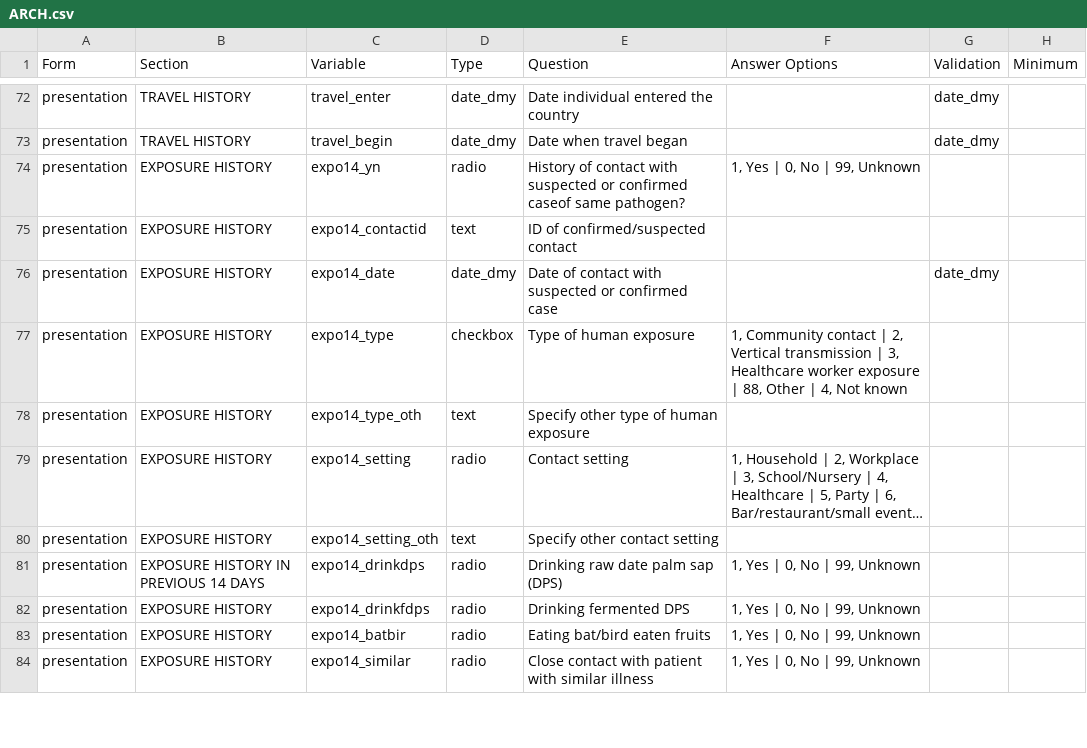
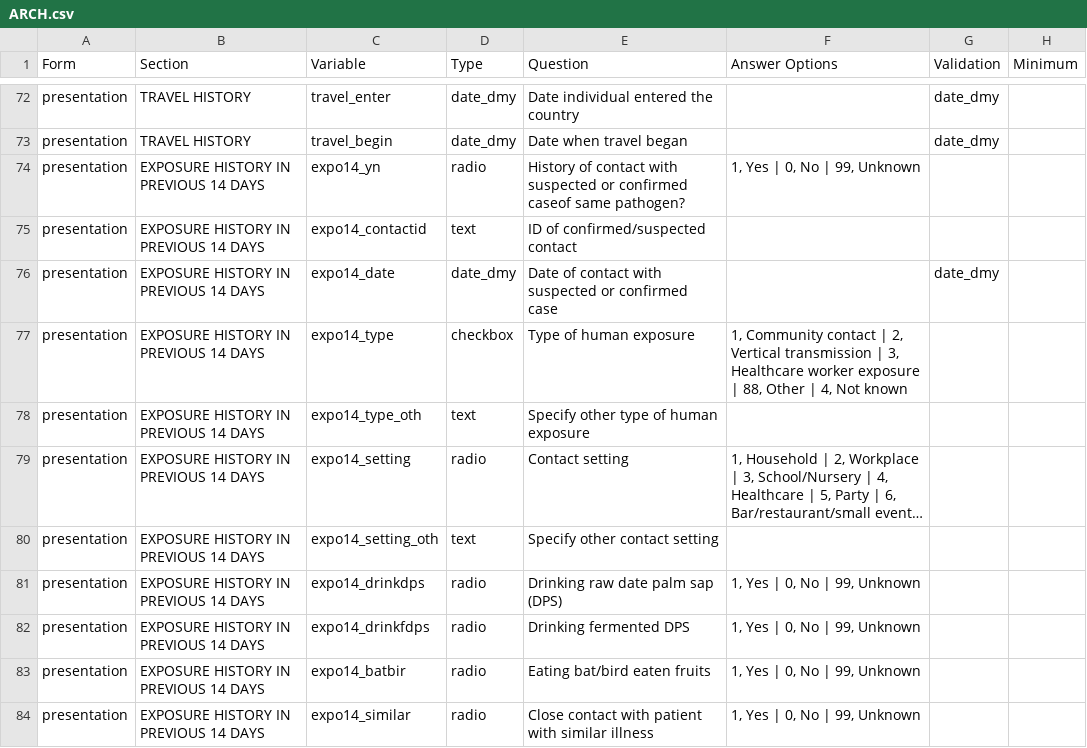
Before and after one commit to ISARICResearch/DataPlatform, a CSV file: ARCH/ARCH1.0.0/ARCH.csv, drawn as a sheet; only a part is shown, gaps mark what is left out; long unchanged cells end in …; the diff covers the shown part only; the diff names each change by its address in the sheet, - before the commit and + after, or states it on an @@ line.

Commit message:
Update ARCH.csv

```diff
--- a/ARCH/ARCH1.0.0/ARCH.csv
+++ b/ARCH/ARCH1.0.0/ARCH.csv
-B74:B80 (Section): EXPOSURE HISTORY
+B74:B80 (Section): EXPOSURE HISTORY IN PREVIOUS 14 DAYS
-B82:B84 (Section): EXPOSURE HISTORY
+B82:B84 (Section): EXPOSURE HISTORY IN PREVIOUS 14 DAYS
```
Also changed, not shown: 1 moved row and 23 edited cells elsewhere in this file.
